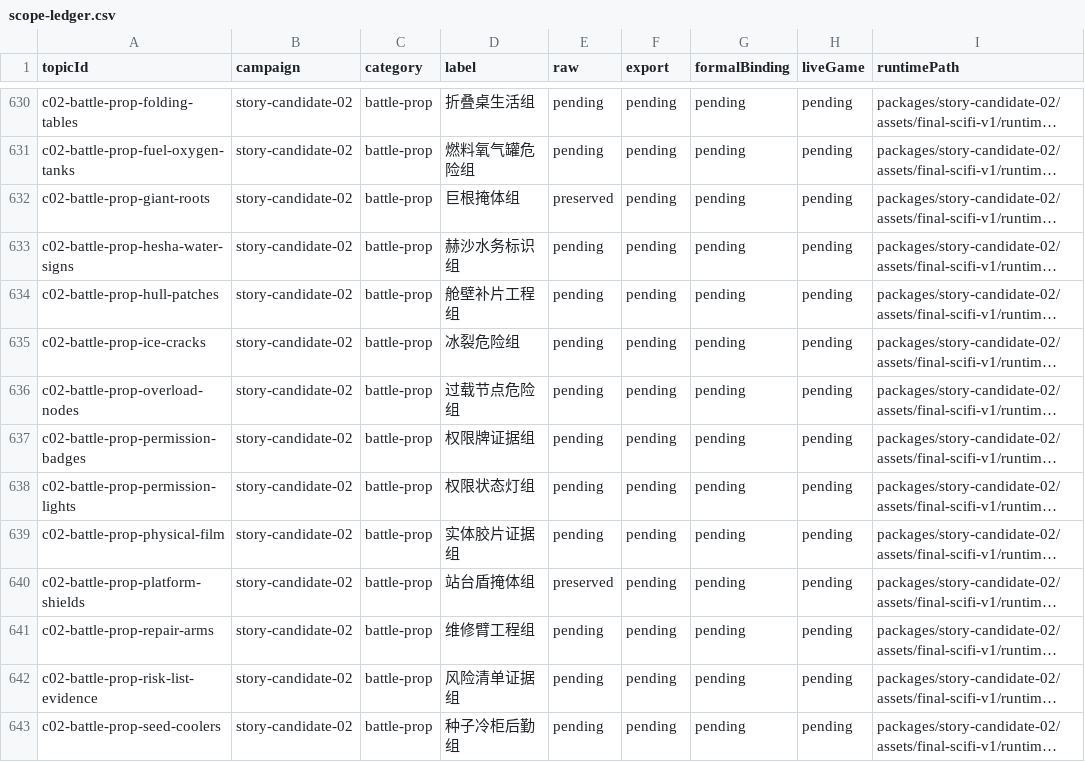
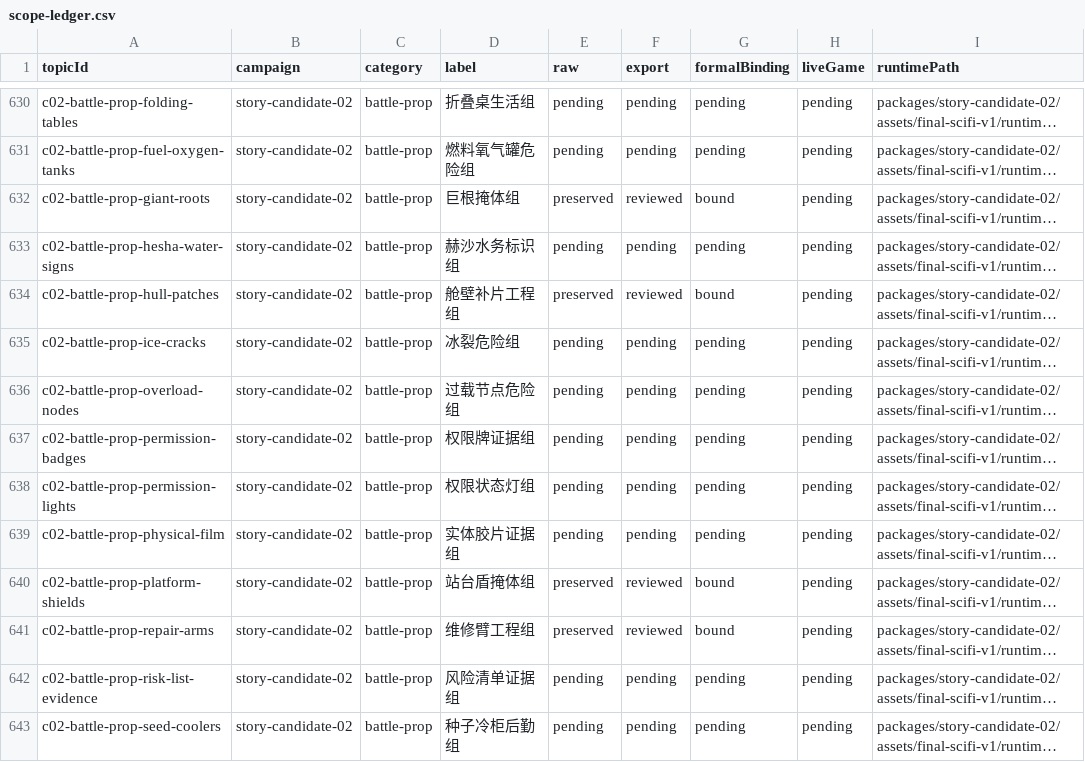
Before and after one commit to Tangerg/empire, a CSV file: docs/art-rebuild-20261019/approved-v5/scope-ledger.csv, drawn as a sheet; only a part is shown, gaps mark what is left out; long unchanged cells end in …; the diff names each change by its address in the sheet, - before the commit and + after, or states it on an @@ line.

```diff
--- a/docs/art-rebuild-20261019/approved-v5/scope-ledger.csv
+++ b/docs/art-rebuild-20261019/approved-v5/scope-ledger.csv
-F632 (export): pending
+F632 (export): reviewed
-G632 (formalBinding): pending
+G632 (formalBinding): bound
-E634 (raw): pending
+E634 (raw): preserved
-F634 (export): pending
+F634 (export): reviewed
-G634 (formalBinding): pending
+G634 (formalBinding): bound
-F640:F641 (export): pending
+F640:F641 (export): reviewed
-G640:G641 (formalBinding): pending
+G640:G641 (formalBinding): bound
-E641 (raw): pending
+E641 (raw): preserved
```
Also changed, not shown: 16 other files.
